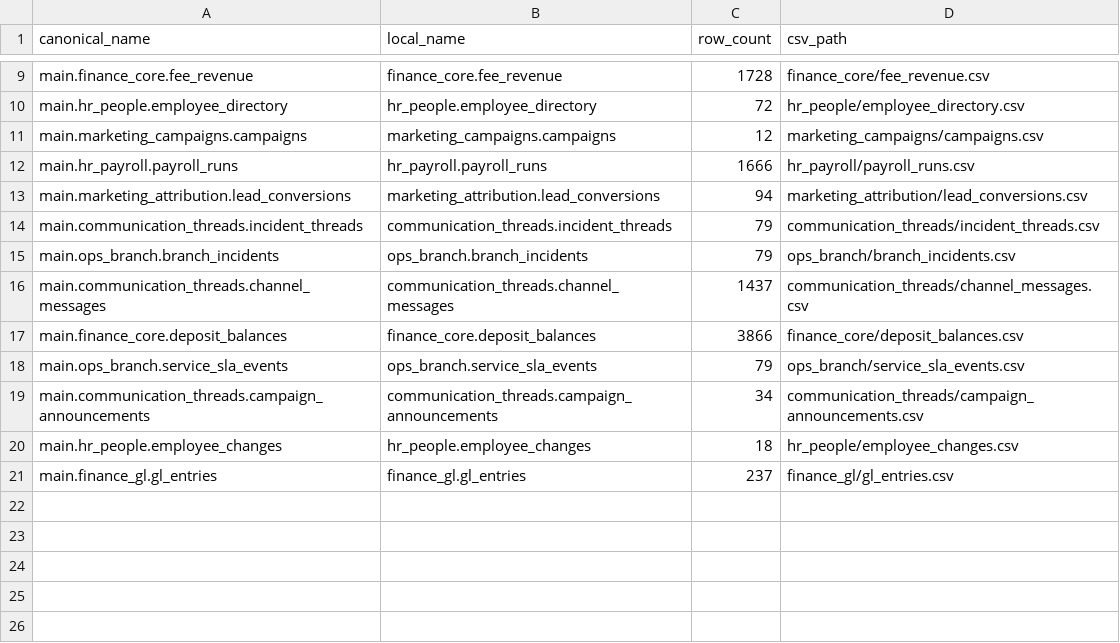
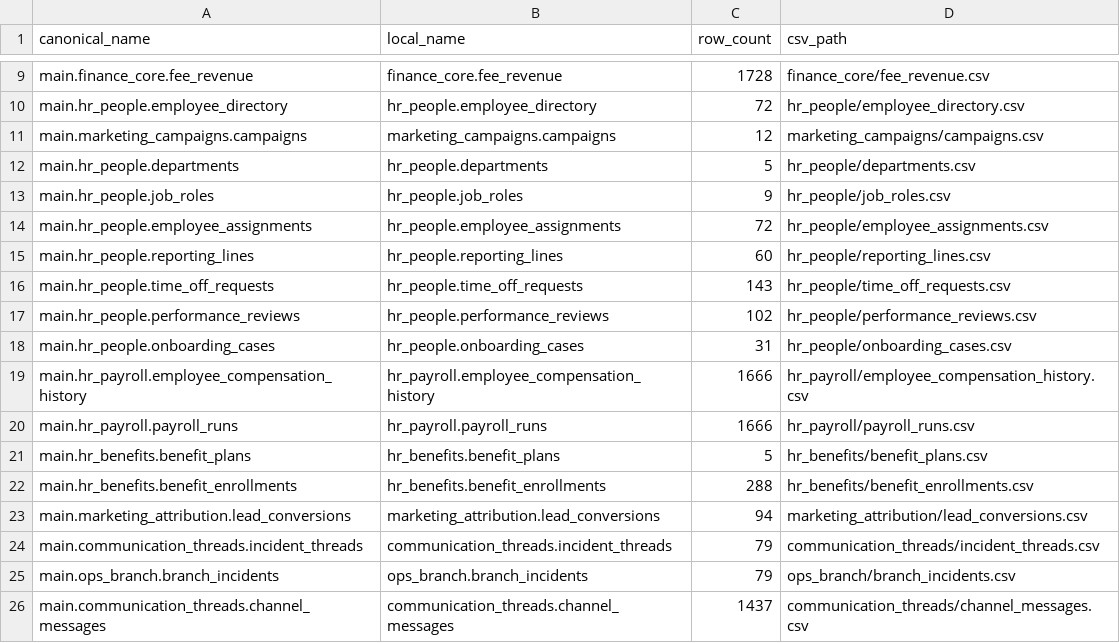
Before and after one commit to sohail-turing/rl-databricks-duck, a CSV file: verification/exports/tier_c_csv/generation_manifest.csv, drawn as a sheet; only a part is shown, gaps mark what is left out; the shorter side is filled out with more unchanged rows.

```diff
--- a/verification/exports/tier_c_csv/generation_manifest.csv
+++ b/verification/exports/tier_c_csv/generation_manifest.csv
@@ -11,3 +11,13 @@ main.hr_people.employee_directory,hr_people.employee_directory,72,hr_people/empl
 main.marketing_campaigns.campaigns,marketing_campaigns.campaigns,12,marketing_campaigns/campaigns.csv
+main.hr_people.departments,hr_people.departments,5,hr_people/departments.csv
+main.hr_people.job_roles,hr_people.job_roles,9,hr_people/job_roles.csv
+main.hr_people.employee_assignments,hr_people.employee_assignments,72,hr_people/employee_assignments.csv
+main.hr_people.reporting_lines,hr_people.reporting_lines,60,hr_people/reporting_lines.csv
+main.hr_people.time_off_requests,hr_people.time_off_requests,143,hr_people/time_off_requests.csv
+main.hr_people.performance_reviews,hr_people.performance_reviews,102,hr_people/performance_reviews.csv
+main.hr_people.onboarding_cases,hr_people.onboarding_cases,31,hr_people/onboarding_cases.csv
+main.hr_payroll.employee_compensation_history,hr_payroll.employee_compensation_history,1666,hr_payroll/employee_compensation_history.csv
 main.hr_payroll.payroll_runs,hr_payroll.payroll_runs,1666,hr_payroll/payroll_runs.csv
+main.hr_benefits.benefit_plans,hr_benefits.benefit_plans,5,hr_benefits/benefit_plans.csv
+main.hr_benefits.benefit_enrollments,hr_benefits.benefit_enrollments,288,hr_benefits/benefit_enrollments.csv
 main.marketing_attribution.lead_conversions,marketing_attribution.lead_conversions,94,marketing_attribution/lead_conversions.csv
```
Also changed, not shown: 42 other files.
